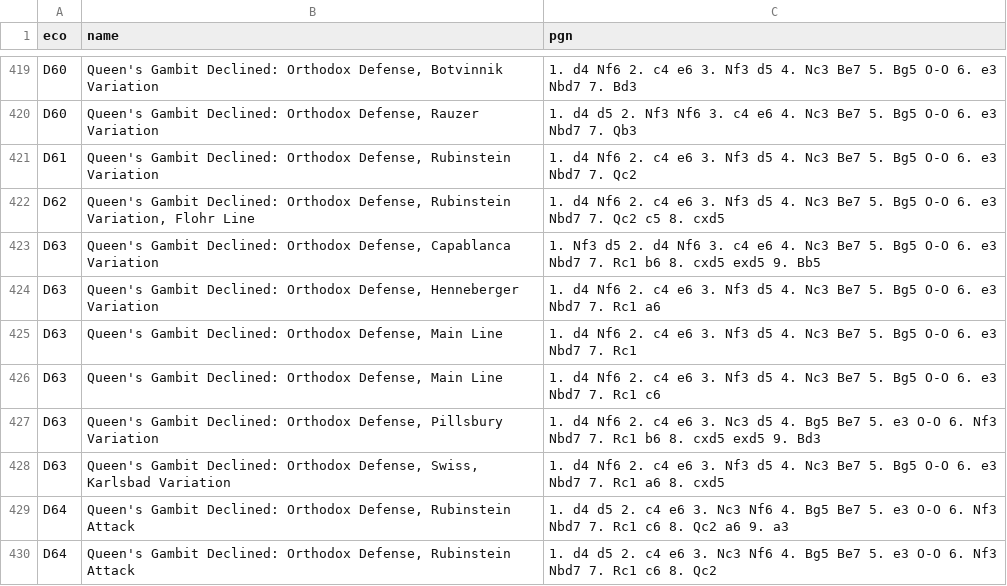
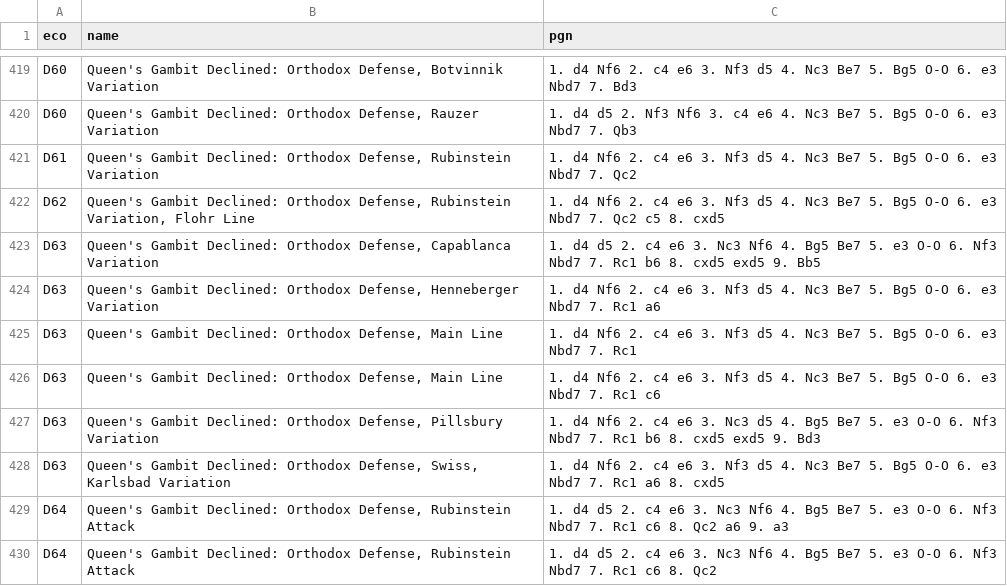
Before and after one commit to cmgchess/chess-openings, a TSV file: d.tsv, drawn as a sheet; only a part is shown, gaps mark what is left out.

Commit message:
capablanca mo

```diff
--- a/d.tsv
+++ b/d.tsv
@@ -422,3 +422,3 @@ D61	Queen's Gambit Declined: Orthodox Defense, Rubinstein Variation	1. d4 Nf6 2.
 D62	Queen's Gambit Declined: Orthodox Defense, Rubinstein Variation, Flohr Line	1. d4 Nf6 2. c4 e6 3. Nf3 d5 4. Nc3 Be7 5. Bg5 O-O 6. e3 Nbd7 7. Qc2 c5 8. cxd5
-D63	Queen's Gambit Declined: Orthodox Defense, Capablanca Variation	1. Nf3 d5 2. d4 Nf6 3. c4 e6 4. Nc3 Be7 5. Bg5 O-O 6. e3 Nbd7 7. Rc1 b6 8. cxd5 exd5 9. Bb5
+D63	Queen's Gambit Declined: Orthodox Defense, Capablanca Variation	1. d4 d5 2. c4 e6 3. Nc3 Nf6 4. Bg5 Be7 5. e3 O-O 6. Nf3 Nbd7 7. Rc1 b6 8. cxd5 exd5 9. Bb5
 D63	Queen's Gambit Declined: Orthodox Defense, Henneberger Variation	1. d4 Nf6 2. c4 e6 3. Nf3 d5 4. Nc3 Be7 5. Bg5 O-O 6. e3 Nbd7 7. Rc1 a6
```
